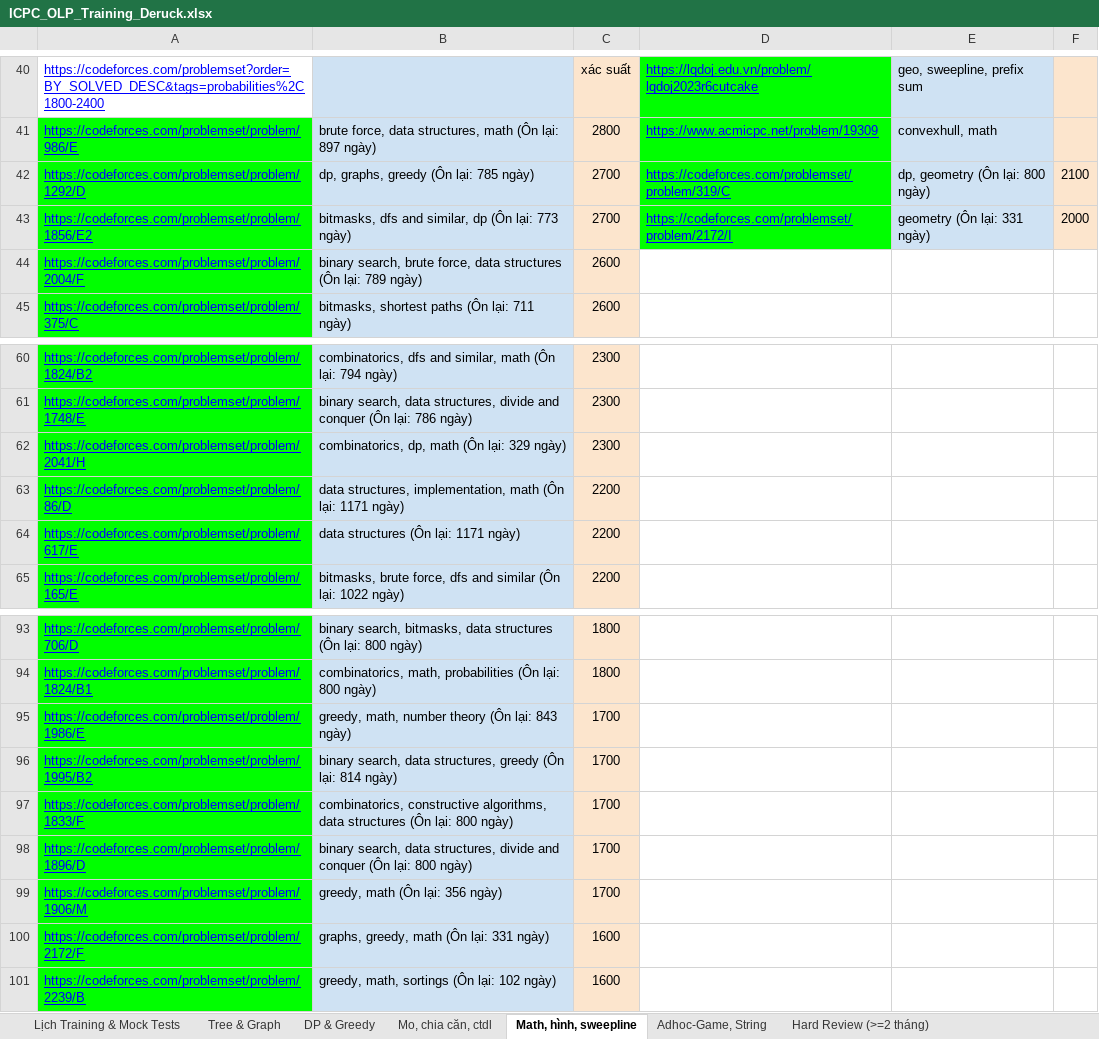
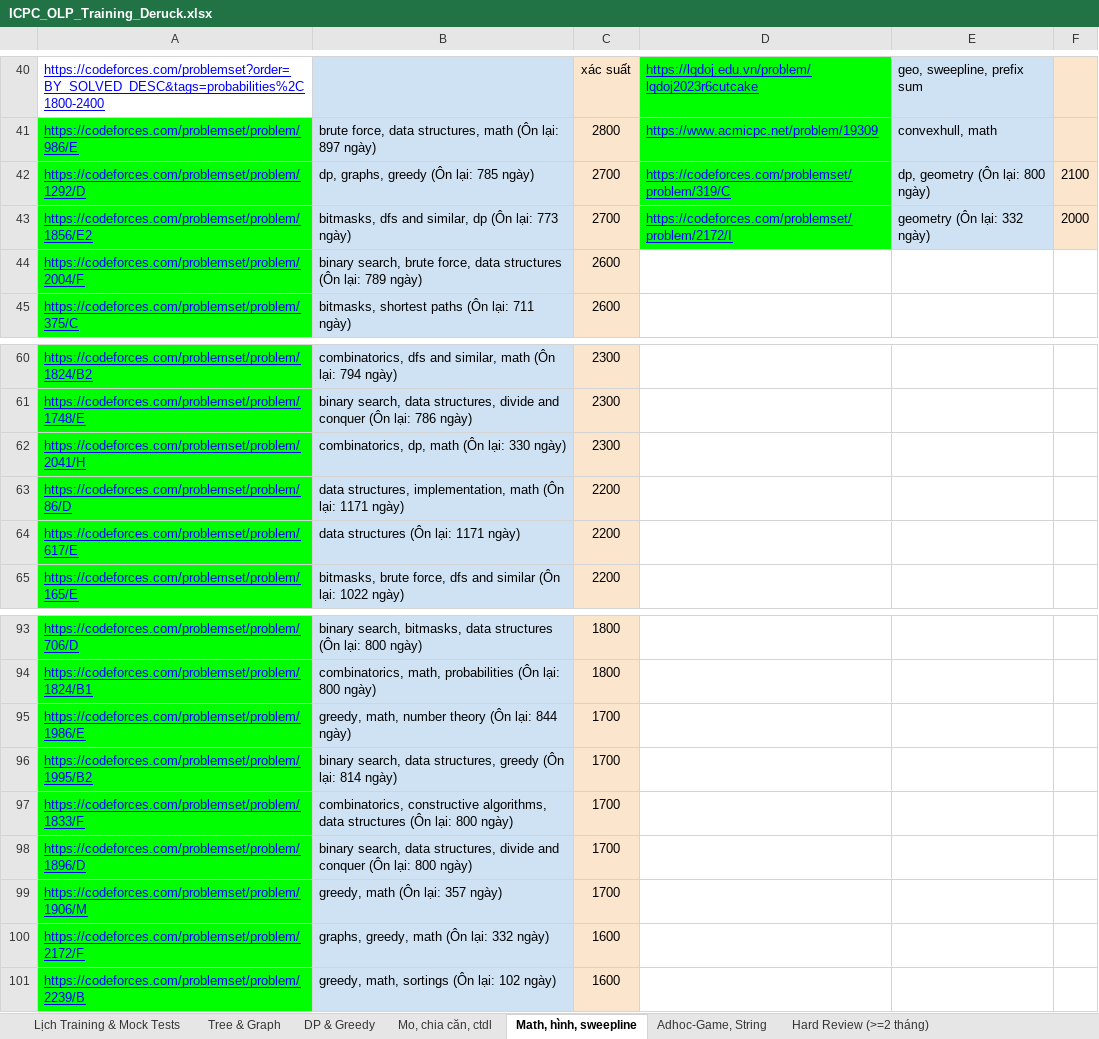
Before and after one commit to ducphung3103/Webcanhan, an Excel workbook: ICPC_OLP_Training_Deruck.xlsx, sheet Math, hình, sweepline, drawn as a sheet; only a part is shown, gaps mark what is left out; values as stored, in another font and other column widths than the file's, no borders; the diff names each change by its address in the sheet, - before the commit and + after, or states it on an @@ line.

```diff
--- a/ICPC_OLP_Training_Deruck.xlsx (sheet Math, hình, sweepline)
+++ b/ICPC_OLP_Training_Deruck.xlsx (sheet Math, hình, sweepline)
-E43: geometry (Ôn lại: 331 ngày)
+E43: geometry (Ôn lại: 332 ngày)
-B62: combinatorics, dp, math (Ôn lại: 329 ngày)
+B62: combinatorics, dp, math (Ôn lại: 330 ngày)
-B95: …(Ôn lại: 843 ngày)
+B95: …(Ôn lại: 844 ngày)
-B99: greedy, math (Ôn lại: 356 ngày)
+B99: greedy, math (Ôn lại: 357 ngày)
-B100: graphs, greedy, math (Ôn lại: 331 ngày)
+B100: graphs, greedy, math (Ôn lại: 332 ngày)
```
Also changed, not shown: sheet Hard Review (>=2 tháng), sheet Adhoc-Game, String, sheet DP & Greedy, sheet Tree & Graph, sheet Mo, chia căn, ctdl, master_cp_data.xlsx, web/ICPC_OLP_Training_Deruck.xlsx, 1 other file.
